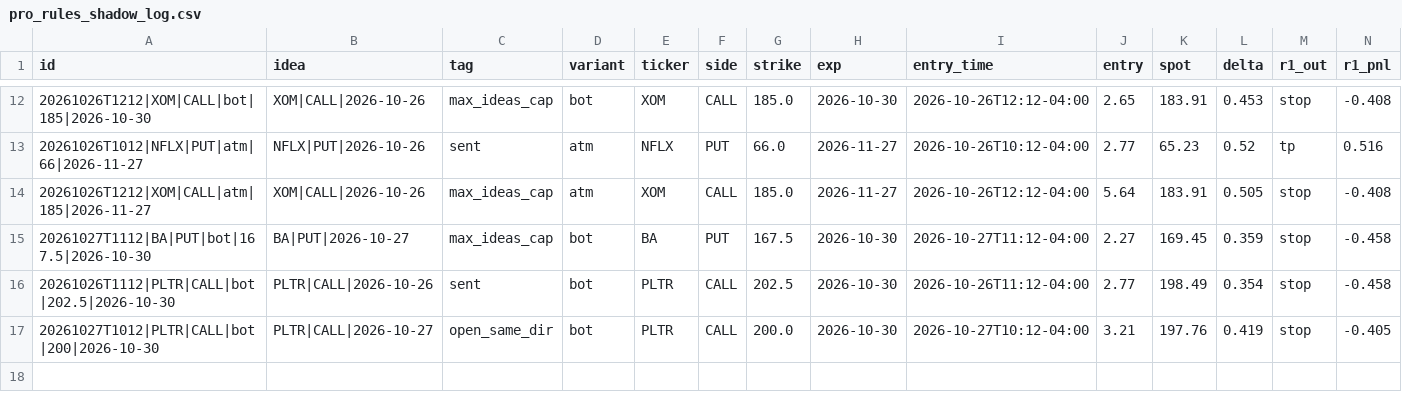
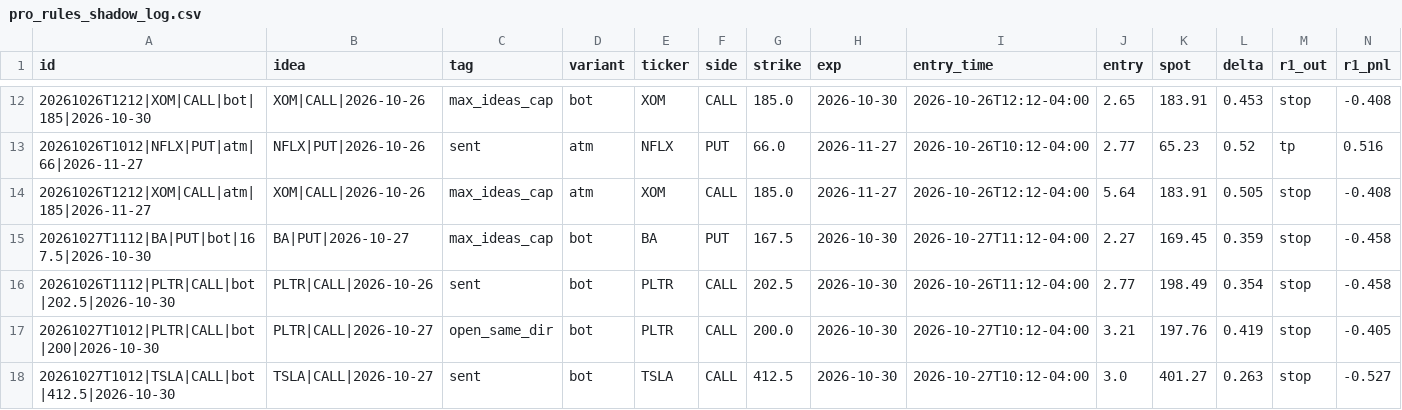
Before and after one commit to anwaralnayri1411-source/spx-bot, a CSV file: pro_rules_shadow_log.csv, drawn as a sheet; only a part is shown, gaps mark what is left out; rows hold the shown columns only; the diff names each change by its address in the sheet, - before the commit and + after, or states it on an @@ line.

Commit message:
pro rules shadow log

```diff
--- a/pro_rules_shadow_log.csv
+++ b/pro_rules_shadow_log.csv
+row 18: 20261027T1012|TSLA|CALL|bot|412.5|2026-10-30 | TSLA|CALL|2026-10-27 | sent | bot | TSLA | CALL | 412.5 | 2026-10-30 | 2026-10-27T10:12-04:00 | 3.0 | 401.27 | 0.263 | stop | -0.527
```
Also changed, not shown: 2 other files.
